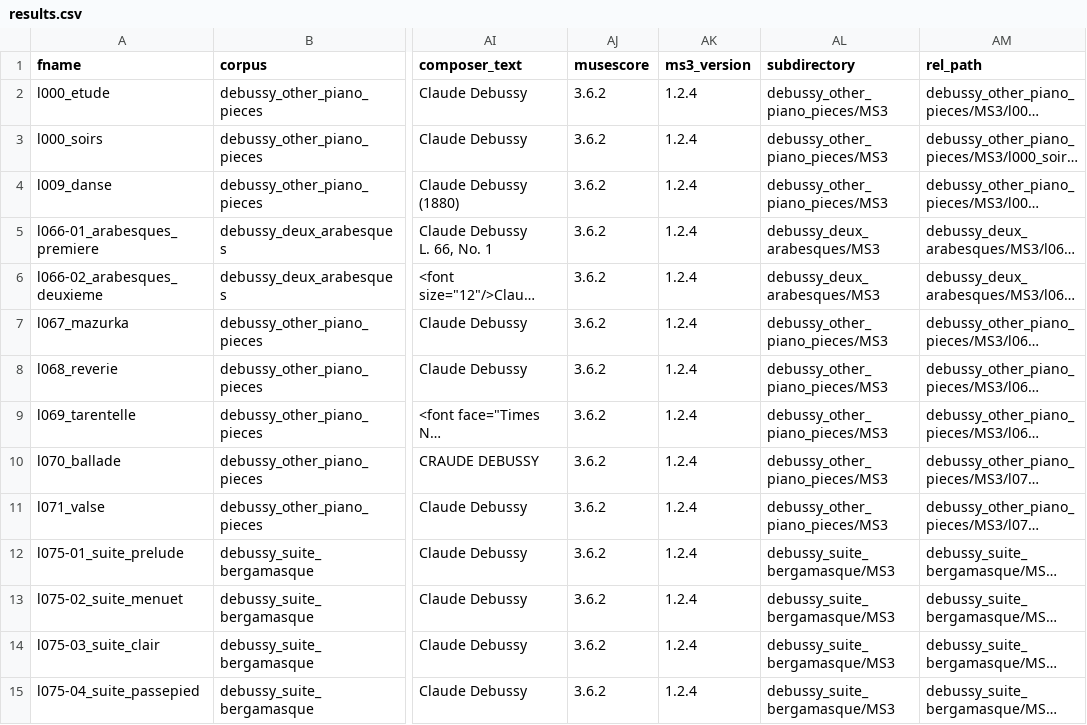
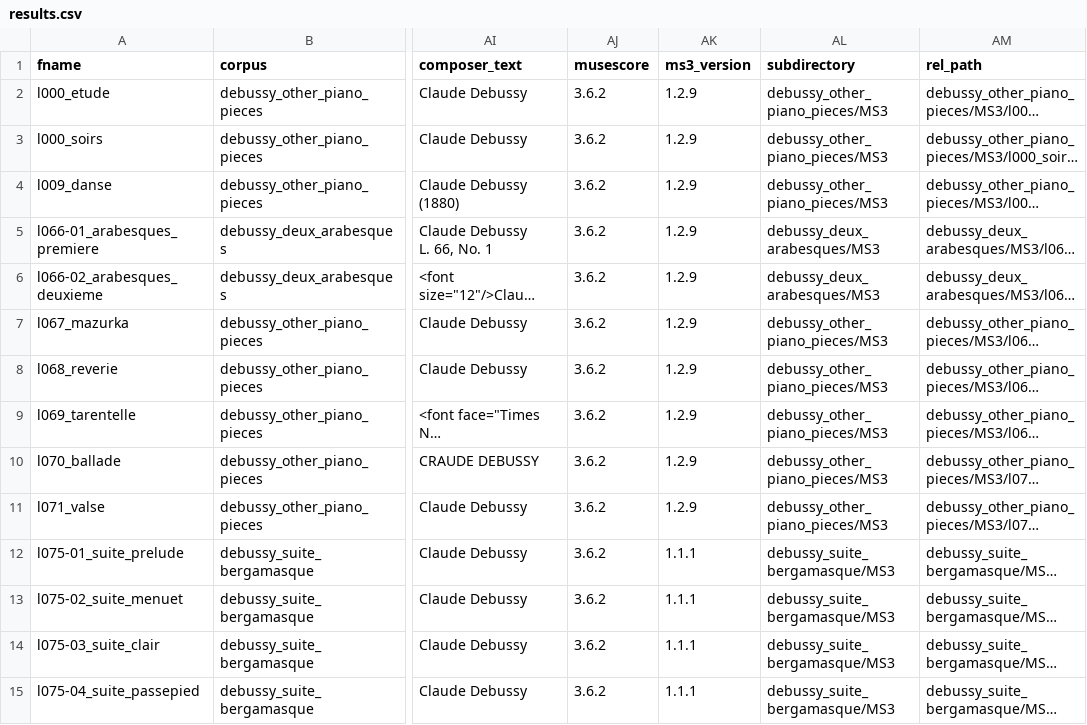
Before and after one commit to DCMLab/debussy_piano, a CSV file: publication_data_and_code/results/results.csv, drawn as a sheet; only a part is shown, gaps mark what is left out; long unchanged cells end in …; the diff covers the shown part only; the diff names each change by its address in the sheet, - before the commit and + after, or states it on an @@ line.

Commit message:
results updated according to the new metadata

```diff
--- a/publication_data_and_code/results/results.csv
+++ b/publication_data_and_code/results/results.csv
-AK2:AK11 (ms3_version): 1.2.4
+AK2:AK11 (ms3_version): 1.2.9
-AK12:AK15 (ms3_version): 1.2.4
+AK12:AK15 (ms3_version): 1.1.1
```
Also changed, not shown: 69 edited cells elsewhere in this file.
